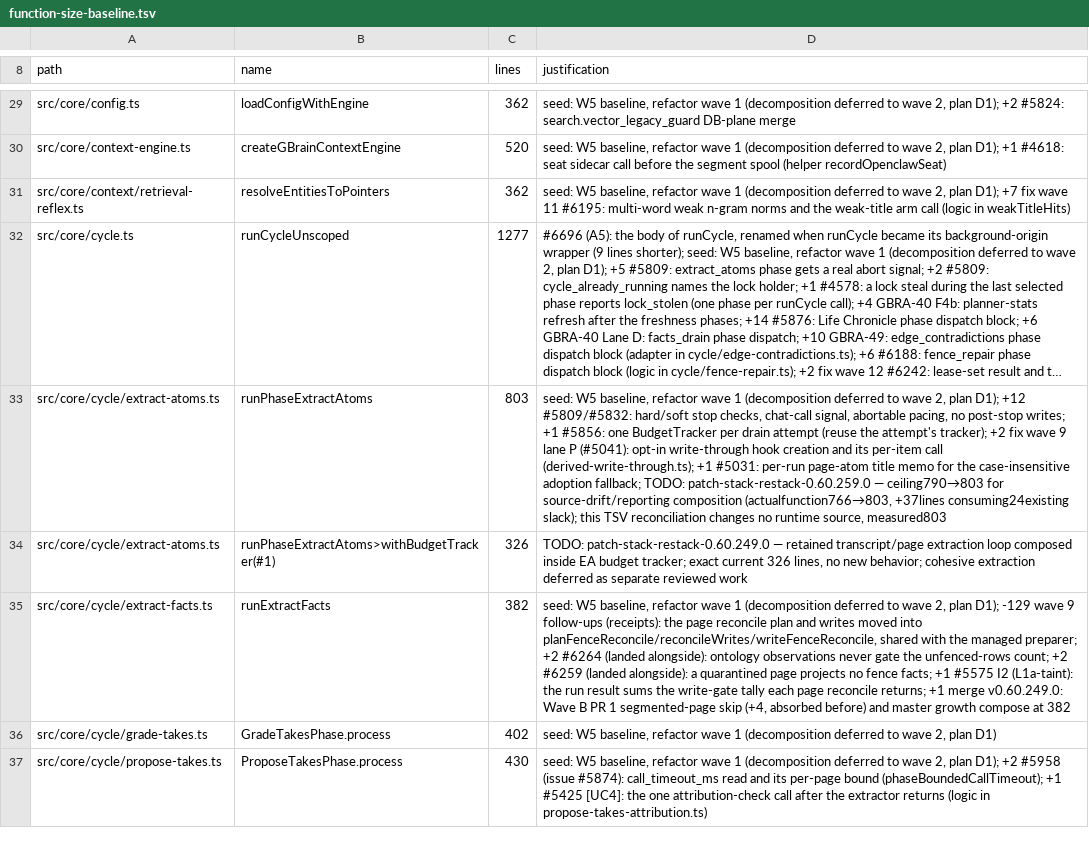
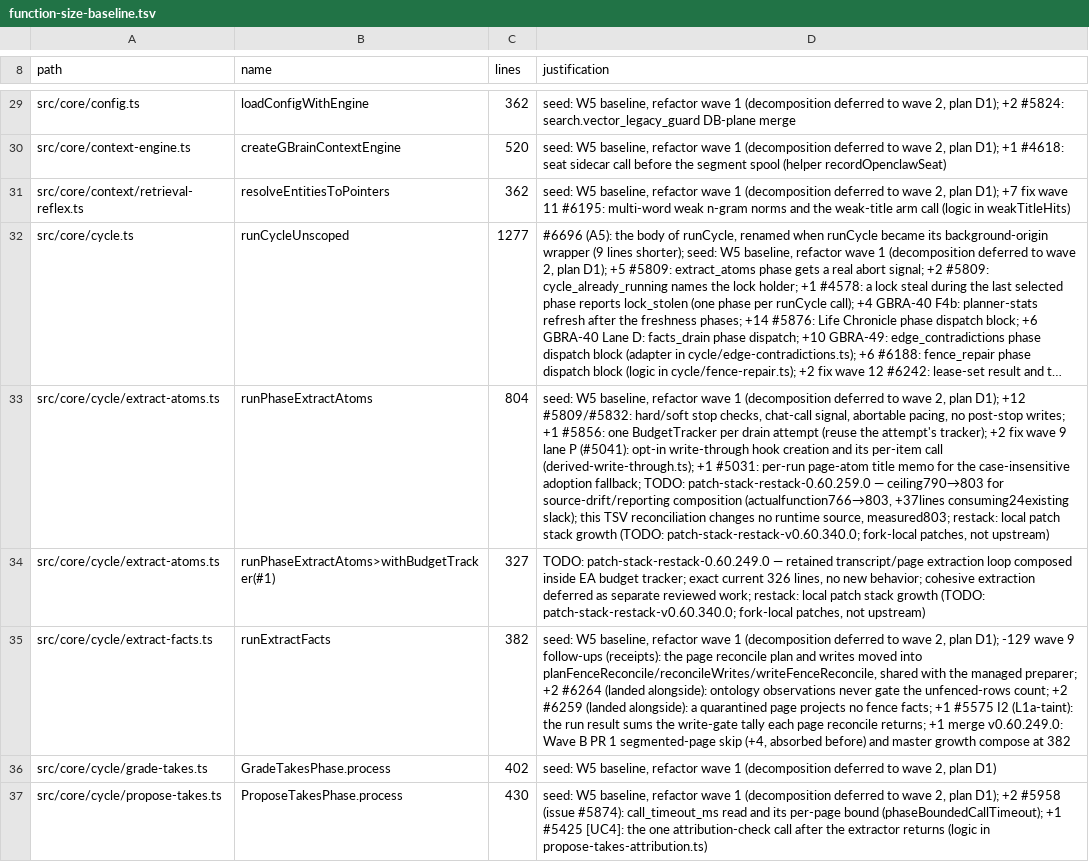
Before and after one commit to Masashi-Ono0611/gbrain, a TSV file: scripts/function-size-baseline.tsv, drawn as a sheet; only a part is shown, gaps mark what is left out; long unchanged cells end in …; the diff names each change by its address in the sheet, - before the commit and + after, or states it on an @@ line.

```diff
--- a/scripts/function-size-baseline.tsv
+++ b/scripts/function-size-baseline.tsv
-C33 (lines): 803
+C33 (lines): 804
-D33 (justification): …runtime source, measured803
+D33 (justification): …runtime source, measured803; restack: local patch stack growth (TODO: patch-stack-restack-v0.60.340.0; fork-local patches, not upstream)
-C34 (lines): 326
+C34 (lines): 327
-D34 (justification): …separate reviewed work
+D34 (justification): …separate reviewed work; restack: local patch stack growth (TODO: patch-stack-restack-v0.60.340.0; fork-local patches, not upstream)
```
Also changed, not shown: 4 other files.
